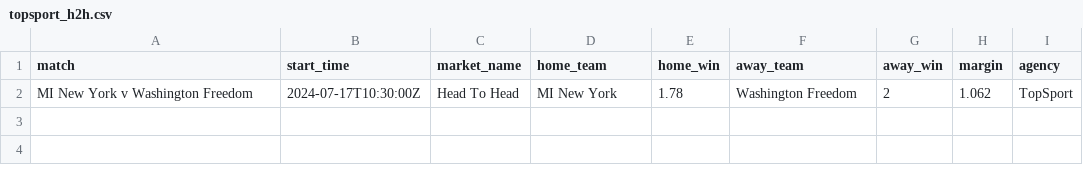
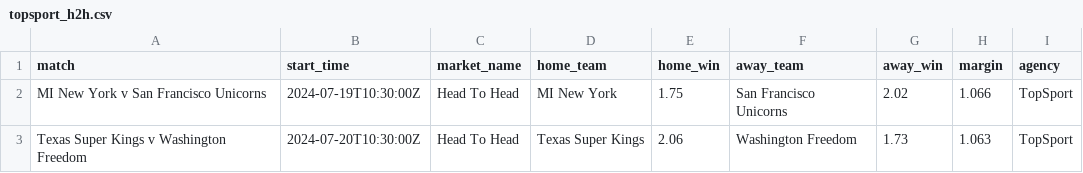
Before and after one commit to jamesbrown1417/Cricket-Analysis, a CSV file: Data/T20s/Major League Cricket/scraped_odds/topsport_h2h.csv, drawn as a sheet.

```diff
--- a/Data/T20s/Major League Cricket/scraped_odds/topsport_h2h.csv
+++ b/Data/T20s/Major League Cricket/scraped_odds/topsport_h2h.csv
@@ -1,2 +1,3 @@
 match,start_time,market_name,home_team,home_win,away_team,away_win,margin,agency
-MI New York v Washington Freedom,2024-07-17T10:30:00Z,Head To Head,MI New York,1.78,Washington Freedom,2,1.062,TopSport
+MI New York v San Francisco Unicorns,2024-07-19T10:30:00Z,Head To Head,MI New York,1.75,San Francisco Unicorns,2.02,1.066,TopSport
+Texas Super Kings v Washington Freedom,2024-07-20T10:30:00Z,Head To Head,Texas Super Kings,2.06,Washington Freedom,1.73,1.063,TopSport
```
Also changed, not shown: Data/T20s/Major League Cricket/scraped_odds/sportsbet_match_top_run_scorer.csv, Data/T20s/Major League Cricket/scraped_odds/sportsbet_top_team_wicket_taker.csv, 20 other files.
